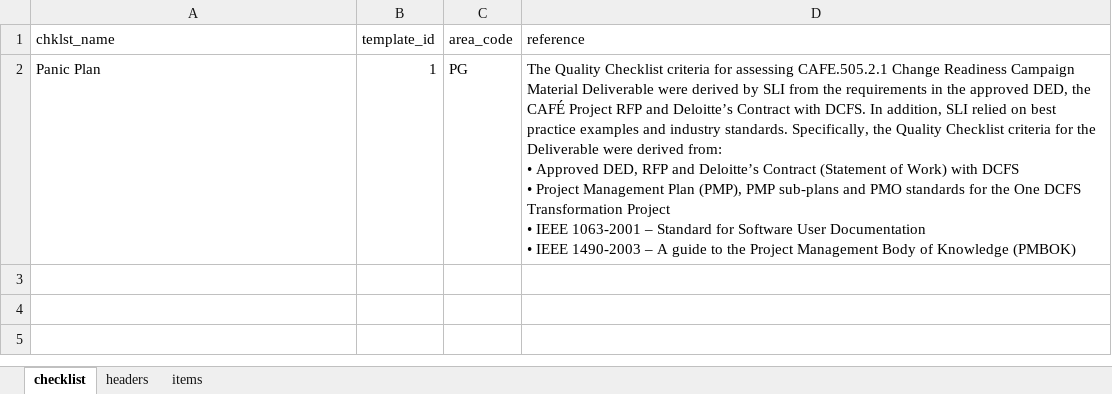
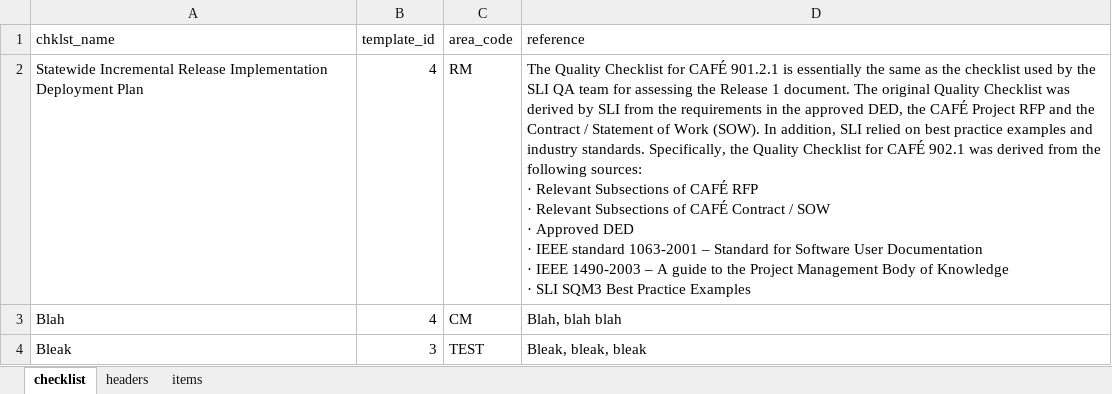
Before and after one commit to timcking/LoadCheckList, an Excel workbook: unit_tests.xlsx, sheet checklist, drawn as a sheet; values as stored, in another font and other column widths than the file's, no borders; removed rows and columns are numbered as before the commit, all else as after; ↵ is a line break in a cell; the diff names each change by its address in the sheet, - before the commit and + after, or states it on an @@ line.

```diff
--- a/unit_tests.xlsx (sheet checklist)
+++ b/unit_tests.xlsx (sheet checklist)
-row 2: Panic Plan | 1 | PG | The Quality Checklist criteria for assessing CAFE.505.2.1 Change Readiness Campaign Material Deliverable were derived by SLI from the requirements in the approved DED, the CAFÉ Project RFP and Deloitte’s Contract with DCFS. In addition, SLI relied on best practice examples and industry standards. Specifically, the Quality Checklist criteria for the Deliverable were derived from: ↵ • Approved DED, RFP and Deloitte’s Contract (Statement of Work) with DCFS ↵ • Project Management Plan (PMP), PMP sub-plans and PMO standards for the One DCFS Transformation Project ↵ • IEEE 1063-2001 – Standard for Software User Documentation ↵ • IEEE 1490-2003 – A guide to the Project Management Body of Knowledge (PMBOK)
+row 2: Statewide Incremental Release Implementation Deployment Plan | 4 | RM | The Quality Checklist for CAFÉ 901.2.1 is essentially the same as the checklist used by the SLI QA team for assessing the Release 1 document. The original Quality Checklist was derived by SLI from the requirements in the approved DED, the CAFÉ Project RFP and the Contract / Statement of Work (SOW). In addition, SLI relied on best practice examples and industry standards. Specifically, the Quality Checklist for CAFÉ 902.1 was derived from the following sources: ↵ · Relevant Subsections of CAFÉ RFP ↵ · Relevant Subsections of CAFÉ Contract / SOW ↵ · Approved DED ↵ · IEEE standard 1063-2001 – Standard for Software User Documentation ↵ · IEEE 1490-2003 – A guide to the Project Management Body of Knowledge ↵ · SLI SQM3 Best Practice Examples
+row 3: Blah | 4 | CM | Blah, blah blah
+row 4: Bleak | 3 | TEST | Bleak, bleak, bleak
```
Also changed, not shown: 3 other files.
